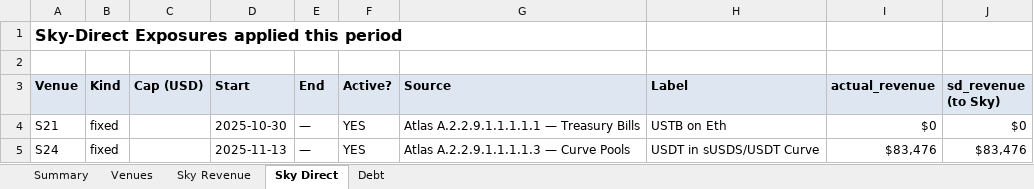
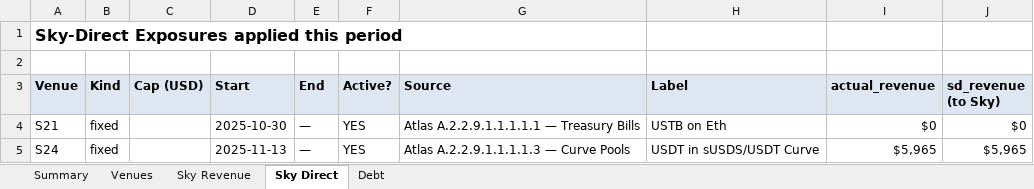
Before and after one commit to soterlabs/settlement-cycle, an Excel workbook: settlements/spark/2026-03/spark_settlement_march_2026.xlsx, sheet Sky Direct, drawn as a sheet; values as stored, in another font and other column widths than the file's, no borders; the diff names each change by its address in the sheet, - before the commit and + after, or states it on an @@ line.

```diff
--- a/settlements/spark/2026-03/spark_settlement_march_2026.xlsx (sheet Sky Direct)
+++ b/settlements/spark/2026-03/spark_settlement_march_2026.xlsx (sheet Sky Direct)
-I5 (actual_revenue): $83,476
+I5 (actual_revenue): $5,965
-J5 (sd_revenue (to Sky)): $83,476
+J5 (sd_revenue (to Sky)): $5,965
```
Also changed, not shown: sheet Venues, sheet Summary, sheet Sky Revenue, settlements/grove/2026-02/grove_settlement_february_2026.xlsx, settlements/obex/2026-01/obex_settlement_january_2026.xlsx, 17 other files.
